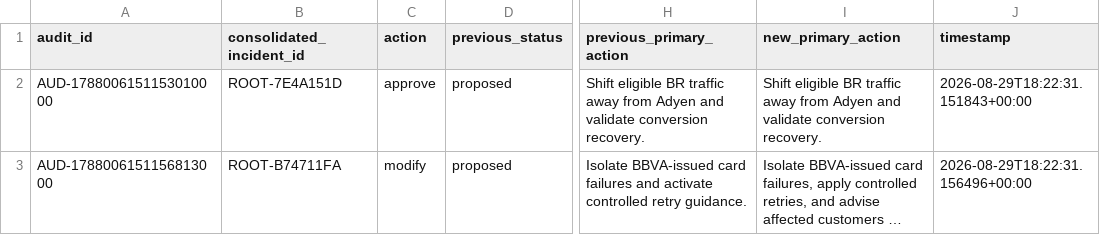
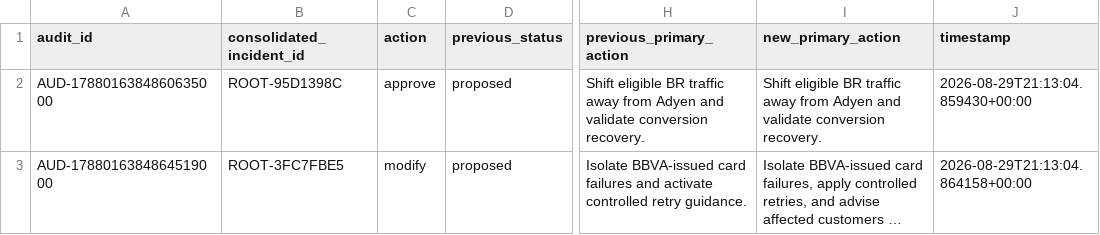
Before and after one commit to Sibyla12/Control-Tower, a CSV file: data/recommendation_audit_log.csv, drawn as a sheet; only a part is shown, gaps mark what is left out; long unchanged cells end in …; the diff names each change by its address in the sheet, - before the commit and + after, or states it on an @@ line.

```diff
--- a/data/recommendation_audit_log.csv
+++ b/data/recommendation_audit_log.csv
-A2 (audit_id): AUD-1788006151153010000
+A2 (audit_id): AUD-1788016384860635000
-B2 (consolidated_incident_id): ROOT-7E4A151D
+B2 (consolidated_incident_id): ROOT-95D1398C
-J2 (timestamp): 2026-08-29T18:22:31.151843+00:00
+J2 (timestamp): 2026-08-29T21:13:04.859430+00:00
-A3 (audit_id): AUD-1788006151156813000
+A3 (audit_id): AUD-1788016384864519000
-B3 (consolidated_incident_id): ROOT-B74711FA
+B3 (consolidated_incident_id): ROOT-3FC7FBE5
-J3 (timestamp): 2026-08-29T18:22:31.156496+00:00
+J3 (timestamp): 2026-08-29T21:13:04.864158+00:00
```
Also changed, not shown: data/incidents_with_financial_impact.csv, data/incidents_with_recommendations.csv, 9 other files.
